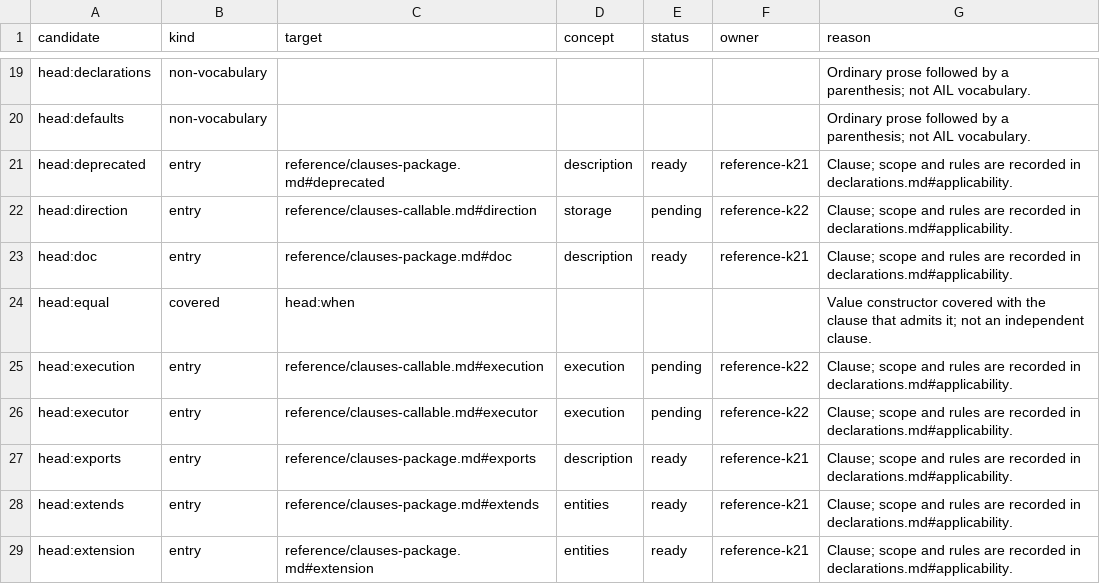
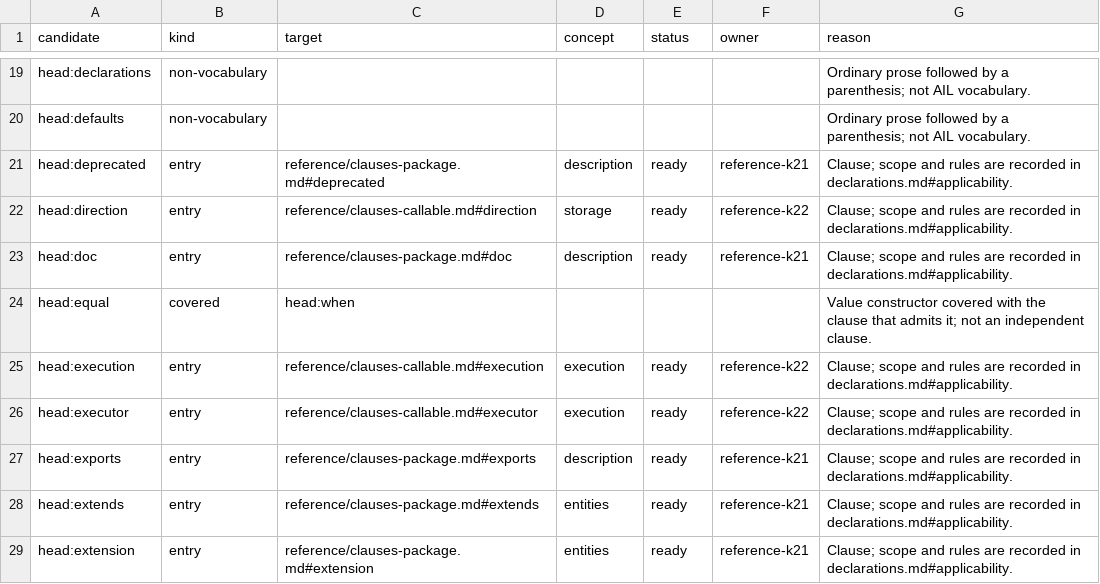
Before and after one commit to Linkuistics/APIAnyware, a TSV file: semantic/specification/tools/reference-dispositions.tsv, drawn as a sheet; only a part is shown, gaps mark what is left out; the diff covers the shown part only.

Commit message:
reference-k22: draft callable effects and input clause reference

```diff
--- a/semantic/specification/tools/reference-dispositions.tsv
+++ b/semantic/specification/tools/reference-dispositions.tsv
@@ -21,7 +21,7 @@ head:defaults	non-vocabulary					Ordinary prose followed by a parenthesis; not A
 head:deprecated	entry	reference/clauses-package.md#deprecated	description	ready	reference-k21	Clause; scope and rules are recorded in declarations.md#applicability.
-head:direction	entry	reference/clauses-callable.md#direction	storage	pending	reference-k22	Clause; scope and rules are recorded in declarations.md#applicability.
+head:direction	entry	reference/clauses-callable.md#direction	storage	ready	reference-k22	Clause; scope and rules are recorded in declarations.md#applicability.
 head:doc	entry	reference/clauses-package.md#doc	description	ready	reference-k21	Clause; scope and rules are recorded in declarations.md#applicability.
 head:equal	covered	head:when				Value constructor covered with the clause that admits it; not an independent clause.
-head:execution	entry	reference/clauses-callable.md#execution	execution	pending	reference-k22	Clause; scope and rules are recorded in declarations.md#applicability.
-head:executor	entry	reference/clauses-callable.md#executor	execution	pending	reference-k22	Clause; scope and rules are recorded in declarations.md#applicability.
+head:execution	entry	reference/clauses-callable.md#execution	execution	ready	reference-k22	Clause; scope and rules are recorded in declarations.md#applicability.
+head:executor	entry	reference/clauses-callable.md#executor	execution	ready	reference-k22	Clause; scope and rules are recorded in declarations.md#applicability.
 head:exports	entry	reference/clauses-package.md#exports	description	ready	reference-k21	Clause; scope and rules are recorded in declarations.md#applicability.
```
Also changed, not shown: 12 edited cells elsewhere in this file, 12 other files.
